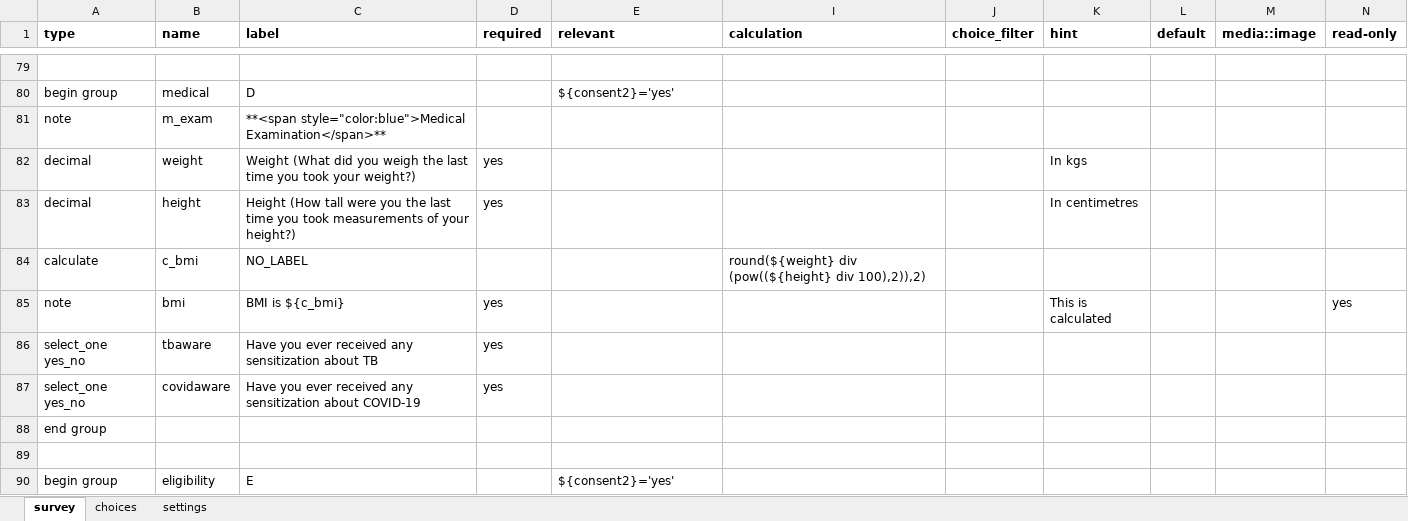
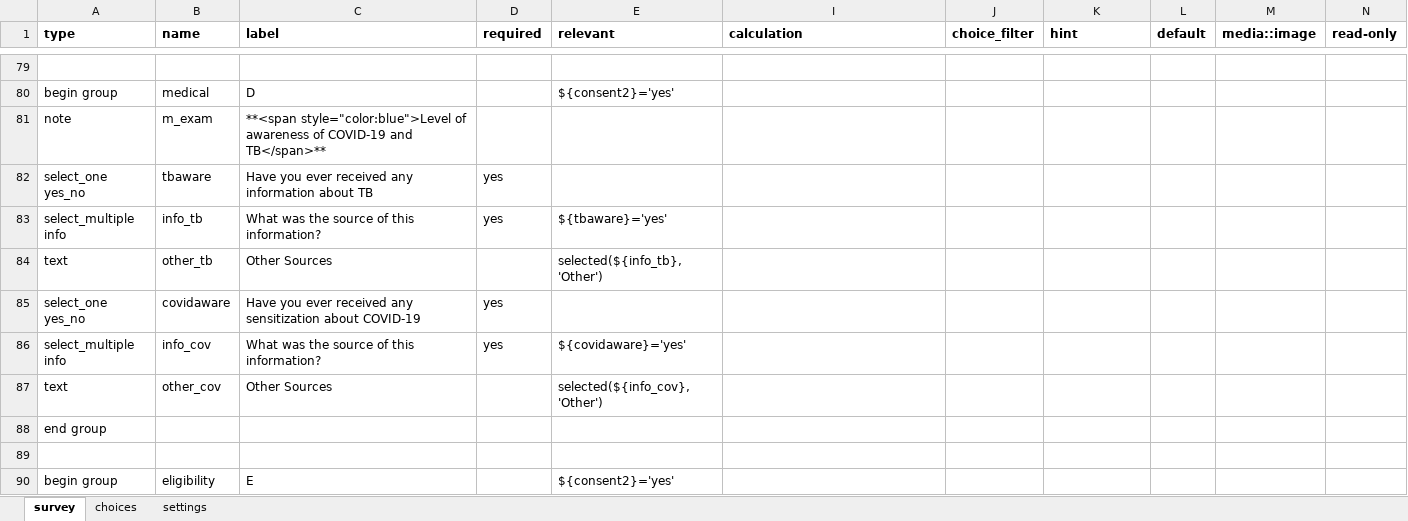
Before and after one commit to oyierp/Bodaboda_Test, an Excel workbook: config-boda-moh-ke-master/forms/contact/suspected_case-create.xlsx, sheet survey, drawn as a sheet; only a part is shown, gaps mark what is left out; values as stored, in another font and other column widths than the file's, no borders; conditional formats not drawn; removed rows and columns are numbered as before the commit, all else as after; the diff covers the shown part only; the diff names each change by its address in the sheet, - before the commit and + after, or states it on an @@ line.

```diff
--- a/config-boda-moh-ke-master/forms/contact/suspected_case-create.xlsx (sheet survey)
+++ b/config-boda-moh-ke-master/forms/contact/suspected_case-create.xlsx (sheet survey)
-C81 (label): **<span style="color:blue">Medical Examination</span>**
+C81 (label): **<span style="color:blue">Level of awareness of COVID-19 and TB</span>**
-row 82: decimal | weight | Weight (What did you weigh the last time you took your weight?) | yes |  |  |  | In kgs
-row 83: decimal | height | Height (How tall were you the last time you took measurements of your height?) | yes |  |  |  | In centimetres
-row 84: calculate | c_bmi | NO_LABEL |  |  | round(${weight} div (pow((${height} div 100),2)),2)
-row 85: note | bmi | BMI is ${c_bmi} | yes |  |  |  | This is calculated |  |  | yes
-C82 (label): …received any sensitization about TB
+C82 (label): …received any information about TB
+row 83: select_multiple info | info_tb | What was the source of this information? | yes | ${tbaware}='yes'
+row 84: text | other_tb | Other Sources |  | selected(${info_tb},'Other')
+row 86: select_multiple info | info_cov | What was the source of this information? | yes | ${covidaware}='yes'
+row 87: text | other_cov | Other Sources |  | selected(${info_cov},'Other')
```
Also changed, not shown: 2 added rows and 11 edited cells elsewhere in this sheet, sheet choices, sheet settings, hidden cells.
